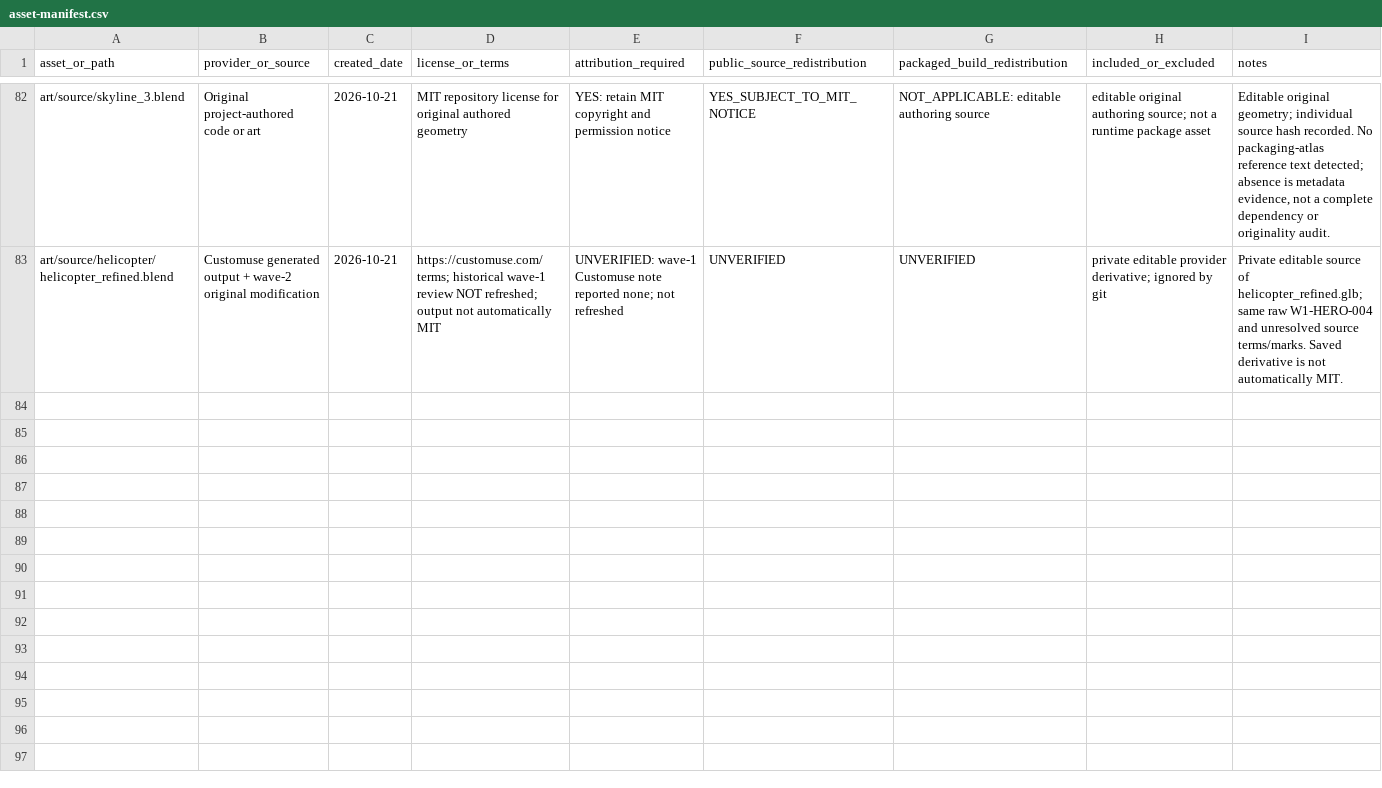
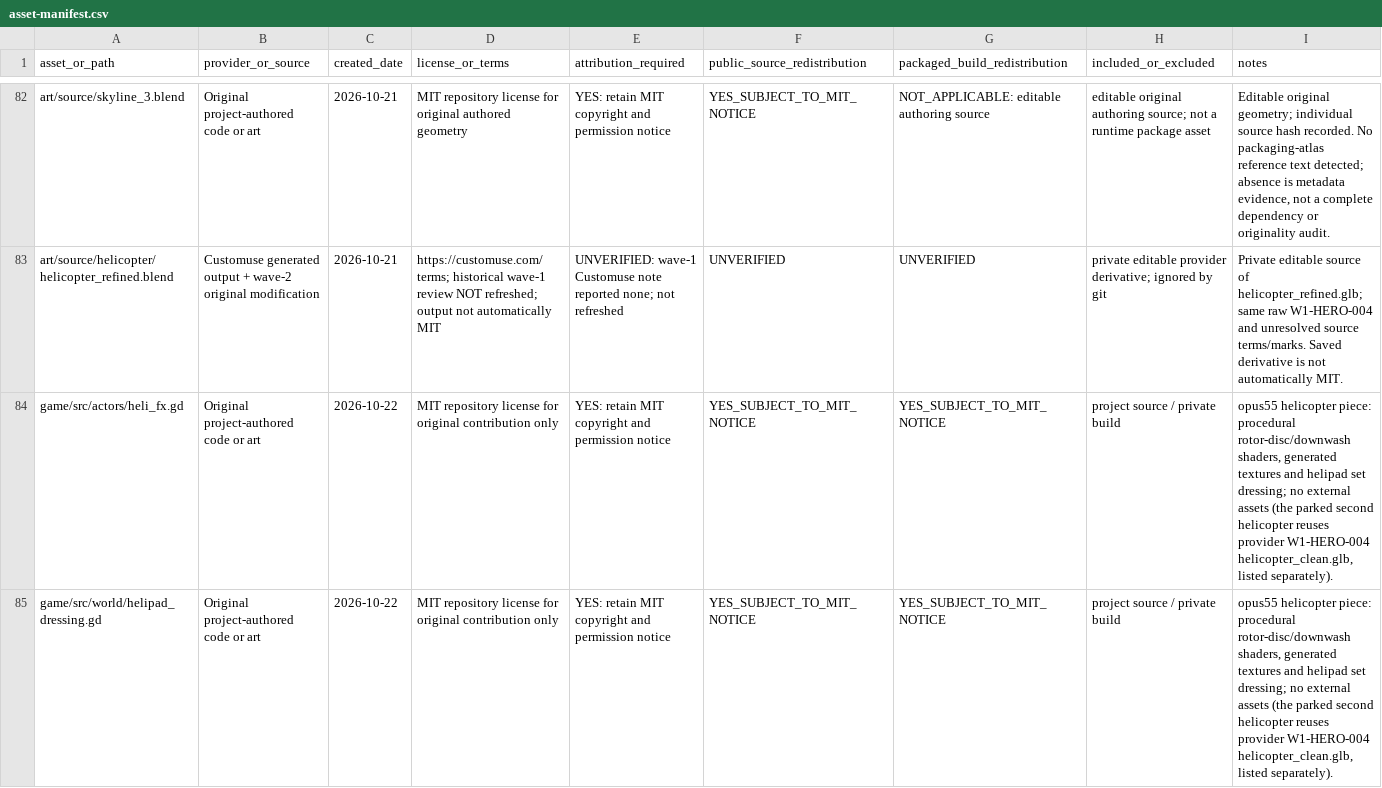
Before and after one commit to oh-ashen-one/gta-v-made-by-5-ai, a CSV file: docs/asset-manifest.csv, drawn as a sheet; only a part is shown, gaps mark what is left out; rows hold the shown columns only; the diff names each change by its address in the sheet, - before the commit and + after, or states it on an @@ line.

```diff
--- a/docs/asset-manifest.csv
+++ b/docs/asset-manifest.csv
+row 84: game/src/actors/heli_fx.gd | Original project-authored code or art | 2026-10-22 | MIT repository license for original contribution only | YES: retain MIT copyright and permission notice | YES_SUBJECT_TO_MIT_NOTICE | YES_SUBJECT_TO_MIT_NOTICE | project source / private build | opus55 helicopter piece: procedural rotor-disc/downwash shaders, generated textures and helipad set dressing; no external assets (the parked second helicopter reuses provider W1-HERO-004 helicopter_clean.glb, listed separately).
+row 85: game/src/world/helipad_dressing.gd | Original project-authored code or art | 2026-10-22 | MIT repository license for original contribution only | YES: retain MIT copyright and permission notice | YES_SUBJECT_TO_MIT_NOTICE | YES_SUBJECT_TO_MIT_NOTICE | project source / private build | opus55 helicopter piece: procedural rotor-disc/downwash shaders, generated textures and helipad set dressing; no external assets (the parked second helicopter reuses provider W1-HERO-004 helicopter_clean.glb, listed separately).
```
Also changed, not shown: 5 other files.
